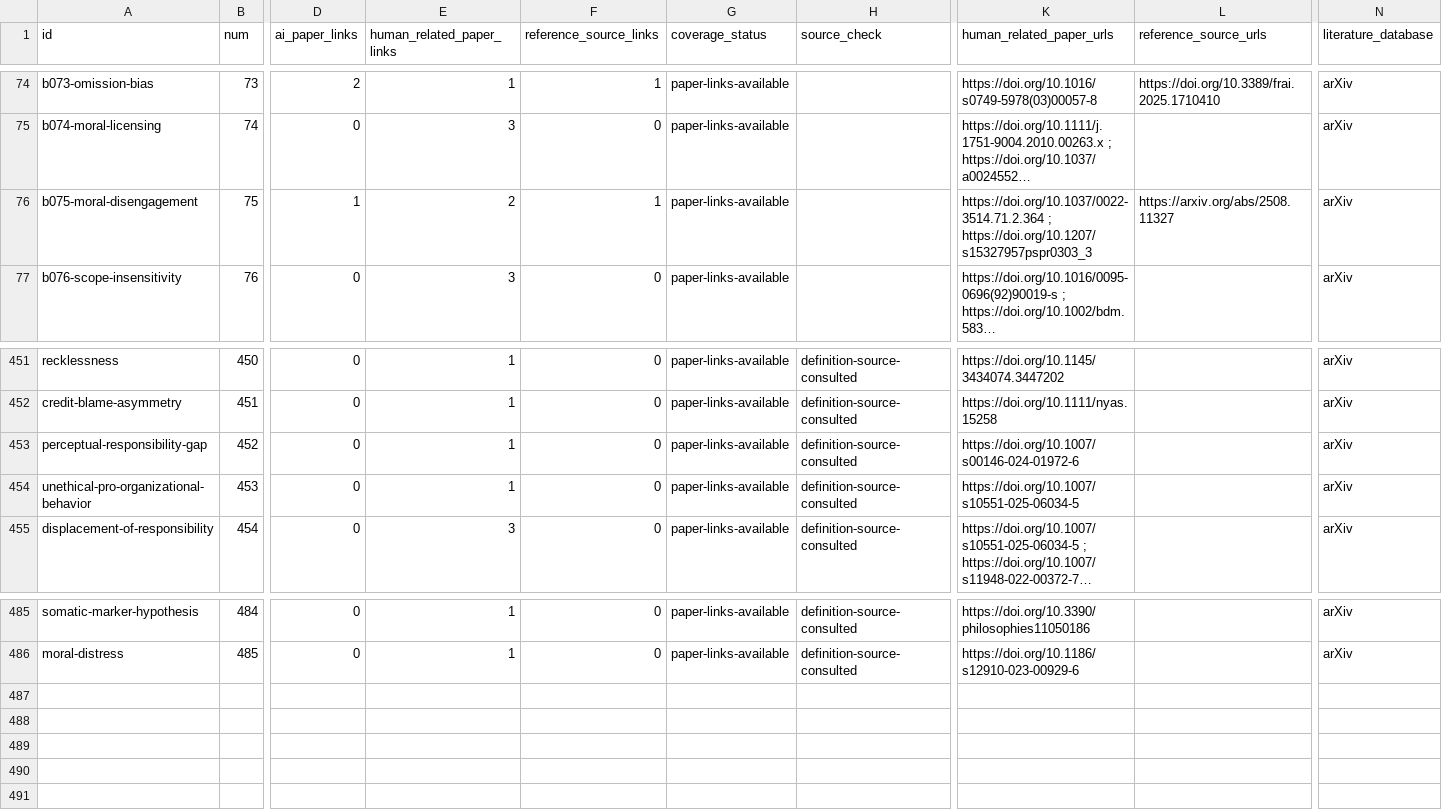
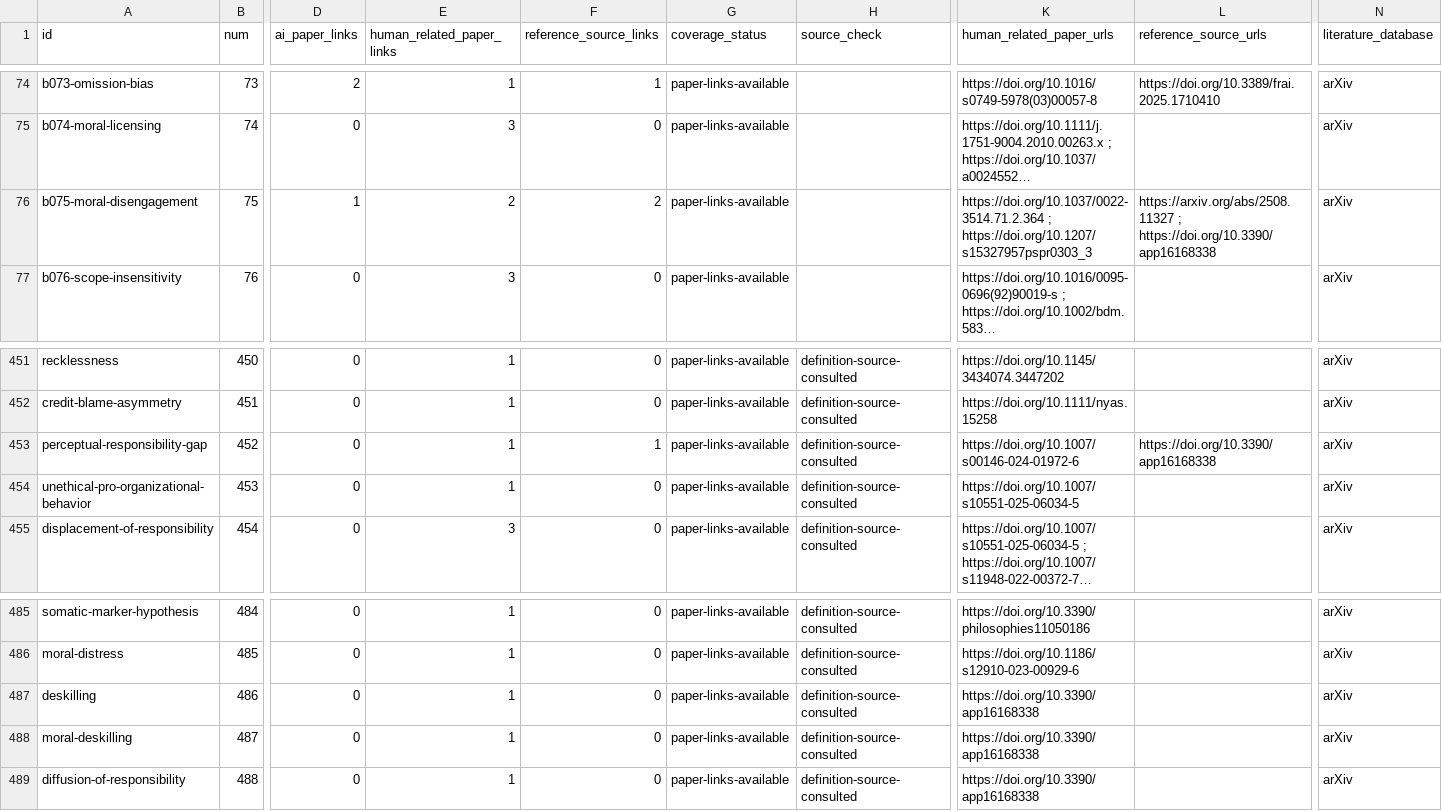
Before and after one commit to danlex/ethicalhive, a CSV file: docs/source-coverage.csv, drawn as a sheet; only a part is shown, gaps mark what is left out; long unchanged cells end in …; rows hold the shown columns only; the diff names each change by its address in the sheet, - before the commit and + after, or states it on an @@ line.

Commit message:
PDF 0061: define deskilling, its moral subtype and diffusion of responsibility

```diff
--- a/docs/source-coverage.csv
+++ b/docs/source-coverage.csv
-F76 (reference_source_links): 1
+F76 (reference_source_links): 2
-L76 (reference_source_urls): https://arxiv.org/abs/2508.11327
+L76 (reference_source_urls): https://arxiv.org/abs/2508.11327 ; https://doi.org/10.3390/app16168338
-F453 (reference_source_links): 0
+F453 (reference_source_links): 1
-L453 (reference_source_urls): (empty)
+L453 (reference_source_urls): https://doi.org/10.3390/app16168338
+row 487: deskilling | 486 | 0 | 1 | 0 | paper-links-available | definition-source-consulted | https://doi.org/10.3390/app16168338 |  | arXiv
+row 488: moral-deskilling | 487 | 0 | 1 | 0 | paper-links-available | definition-source-consulted | https://doi.org/10.3390/app16168338 |  | arXiv
+row 489: diffusion-of-responsibility | 488 | 0 | 1 | 0 | paper-links-available | definition-source-consulted | https://doi.org/10.3390/app16168338 |  | arXiv
```
Also changed, not shown: 14 other files.
